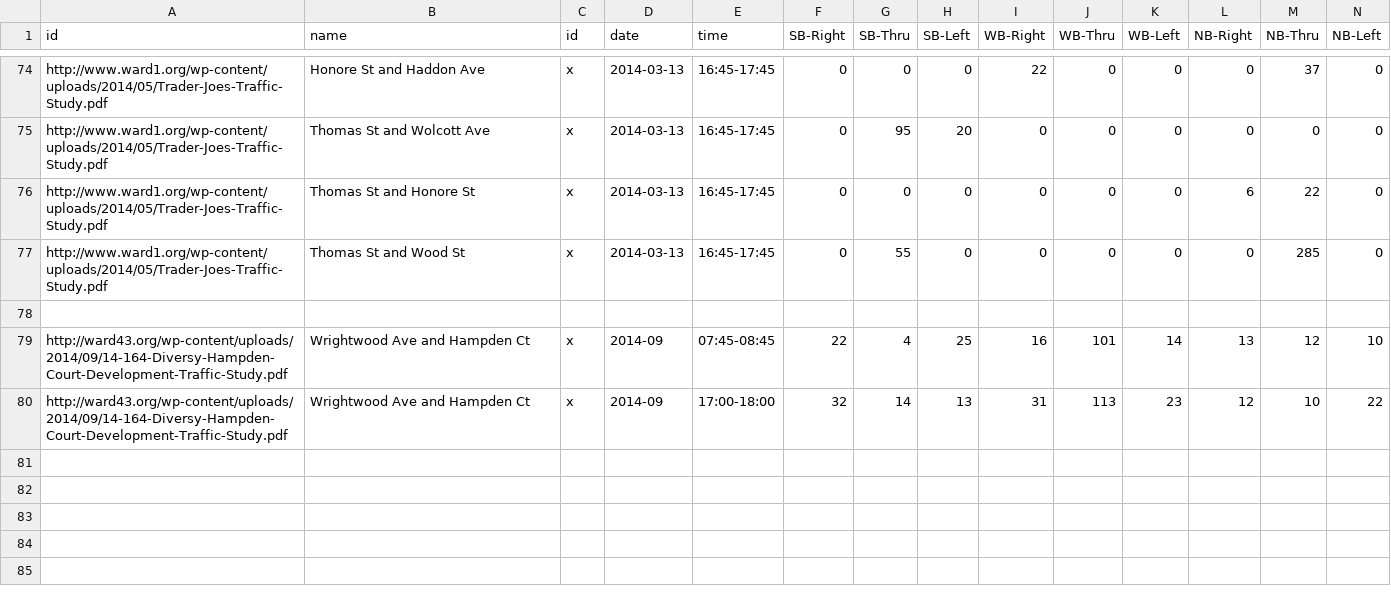
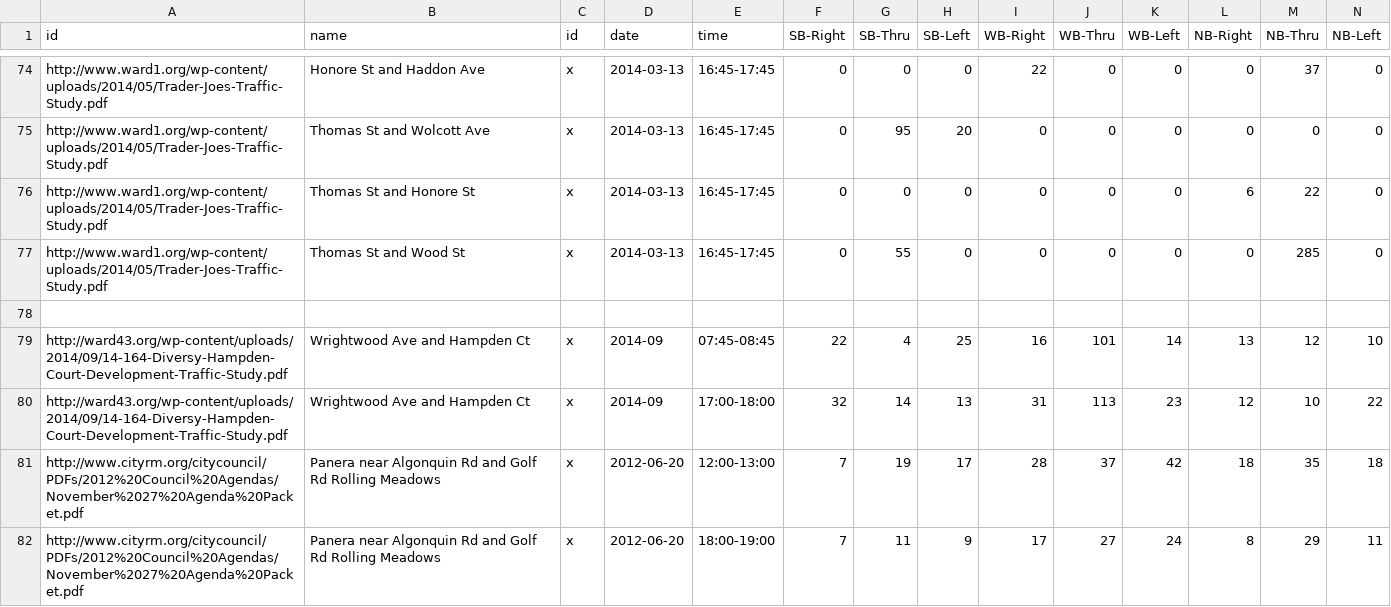
Before and after one commit to e-n-f/chicago-traffic-counts, a CSV file: counts-chicago-manual.csv, drawn as a sheet; only a part is shown, gaps mark what is left out; rows hold the shown columns only; the diff names each change by its address in the sheet, - before the commit and + after, or states it on an @@ line.

Commit message:
Add a parking lot pedestrian count

```diff
--- a/counts-chicago-manual.csv
+++ b/counts-chicago-manual.csv
+row 81: http://www.cityrm.org/citycouncil/PDFs/2012%20Council%20Agendas/November%2027%20Agenda%20Packet.pdf | Panera near Algonquin Rd and Golf Rd Rolling Meadows | x | 2012-06-20 | 12:00-13:00 | 7 | 19 | 17 | 28 | 37 | 42 | 18 | 35 | 18
+row 82: http://www.cityrm.org/citycouncil/PDFs/2012%20Council%20Agendas/November%2027%20Agenda%20Packet.pdf | Panera near Algonquin Rd and Golf Rd Rolling Meadows | x | 2012-06-20 | 18:00-19:00 | 7 | 11 | 9 | 17 | 27 | 24 | 8 | 29 | 11
```
